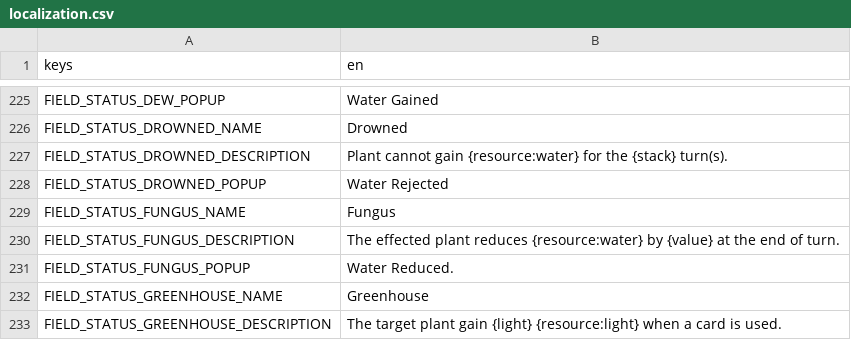
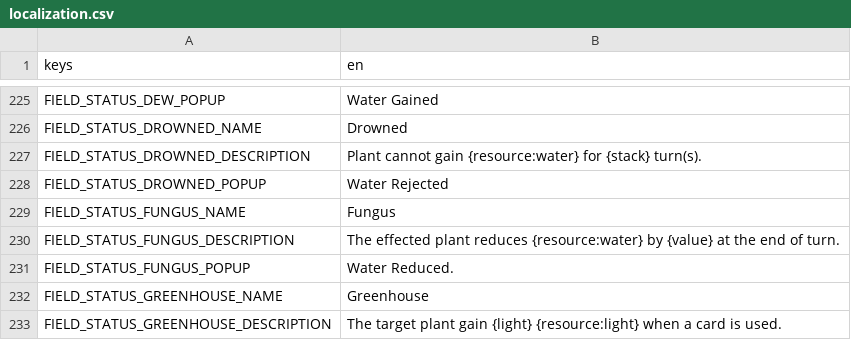
Before and after one commit to cyanglaz/garden, a CSV file: resources/localization/localization.csv, drawn as a sheet; only a part is shown, gaps mark what is left out.

Commit message:
fix verbiage

```diff
--- a/resources/localization/localization.csv
+++ b/resources/localization/localization.csv
@@ -226,3 +226,3 @@ FIELD_STATUS_DEW_POPUP,"Water Gained"
 FIELD_STATUS_DROWNED_NAME,"Drowned"
-FIELD_STATUS_DROWNED_DESCRIPTION,"Plant cannot gain {resource:water} for the {stack} turn(s)."
+FIELD_STATUS_DROWNED_DESCRIPTION,"Plant cannot gain {resource:water} for {stack} turn(s)."
 FIELD_STATUS_DROWNED_POPUP,"Water Rejected"
```
